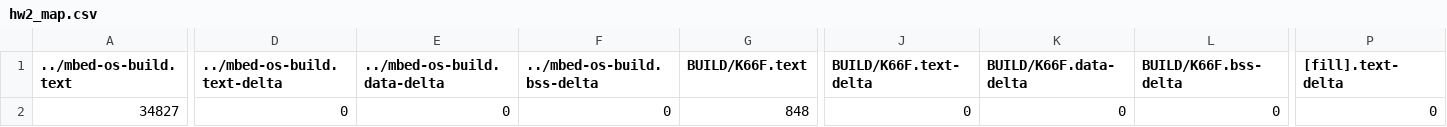
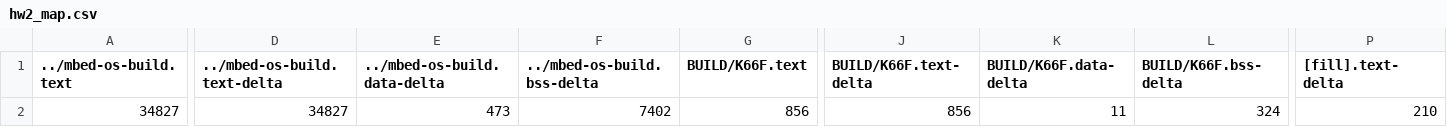
Before and after one commit to felixchuang/hw2, a CSV file: BUILD/K66F/GCC_ARM/hw2_map.csv, drawn as a sheet; only a part is shown, gaps mark what is left out; the diff covers the shown part only; the diff names each change by its address in the sheet, - before the commit and + after, or states it on an @@ line.

```diff
--- a/BUILD/K66F/GCC_ARM/hw2_map.csv
+++ b/BUILD/K66F/GCC_ARM/hw2_map.csv
-D2 (../mbed-os-build.text-delta): 0
+D2 (../mbed-os-build.text-delta): 34827
-E2 (../mbed-os-build.data-delta): 0
+E2 (../mbed-os-build.data-delta): 473
-F2 (../mbed-os-build.bss-delta): 0
+F2 (../mbed-os-build.bss-delta): 7402
-G2 (BUILD/K66F.text): 848
+G2 (BUILD/K66F.text): 856
-J2 (BUILD/K66F.text-delta): 0
+J2 (BUILD/K66F.text-delta): 856
-K2 (BUILD/K66F.data-delta): 0
+K2 (BUILD/K66F.data-delta): 11
-L2 (BUILD/K66F.bss-delta): 0
+L2 (BUILD/K66F.bss-delta): 324
-P2 ([fill].text-delta): 0
+P2 ([fill].text-delta): 210
```
Also changed, not shown: 12 edited cells elsewhere in this file, 12 other files.
